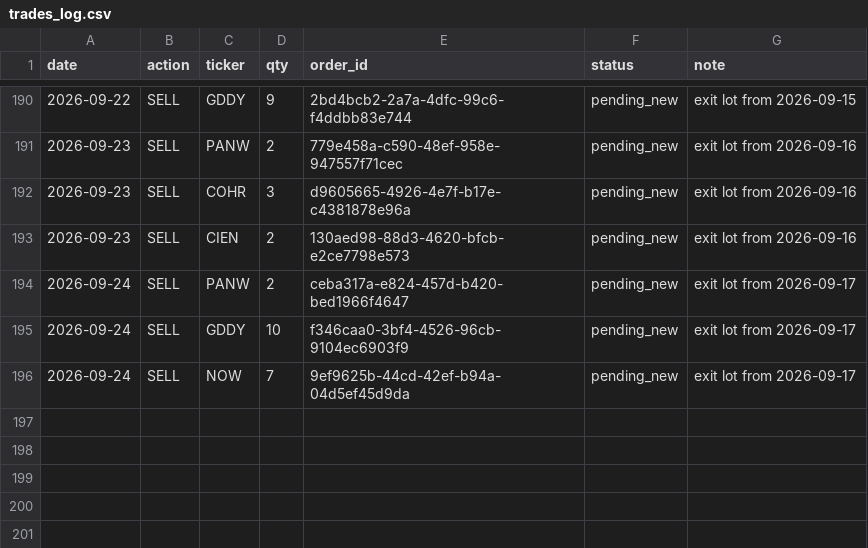
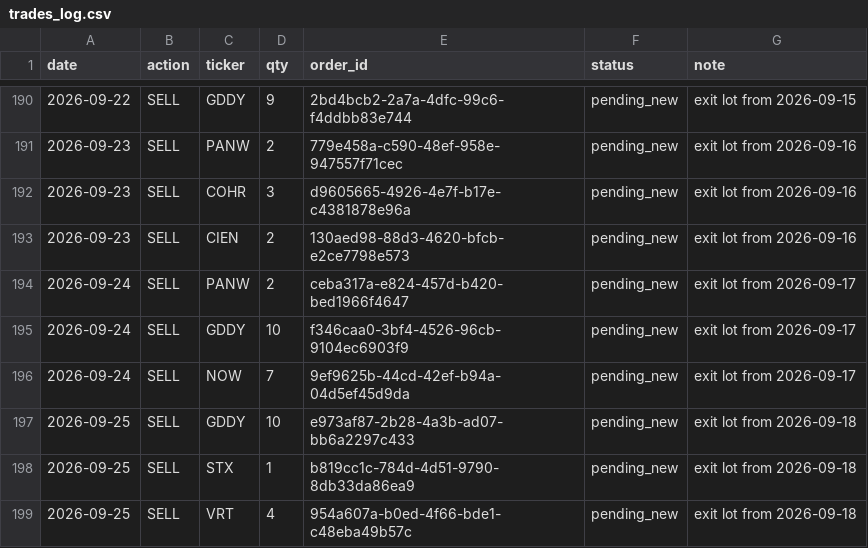
Before and after one commit to anwaar74/stefan_jansen_auto_trader, a CSV file: auto_trader/trades_log.csv, drawn as a sheet; only a part is shown, gaps mark what is left out.

```diff
--- a/auto_trader/trades_log.csv
+++ b/auto_trader/trades_log.csv
@@ -196 +196,4 @@ date,action,ticker,qty,order_id,status,note
 2026-09-24,SELL,NOW,7,9ef9625b-44cd-42ef-b94a-04d5ef45d9da,pending_new,exit lot from 2026-09-17
+2026-09-25,SELL,GDDY,10,e973af87-2b28-4a3b-ad07-bb6a2297c433,pending_new,exit lot from 2026-09-18
+2026-09-25,SELL,STX,1,b819cc1c-784d-4d51-9790-8db33da86ea9,pending_new,exit lot from 2026-09-18
+2026-09-25,SELL,VRT,4,954a607a-b0ed-4f66-bde1-c48eba49b57c,pending_new,exit lot from 2026-09-18
```
Also changed, not shown: auto_trader/equity_log.csv, 1 other file.
